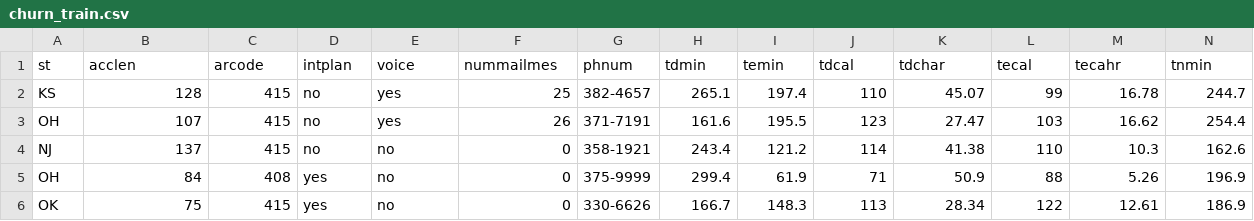
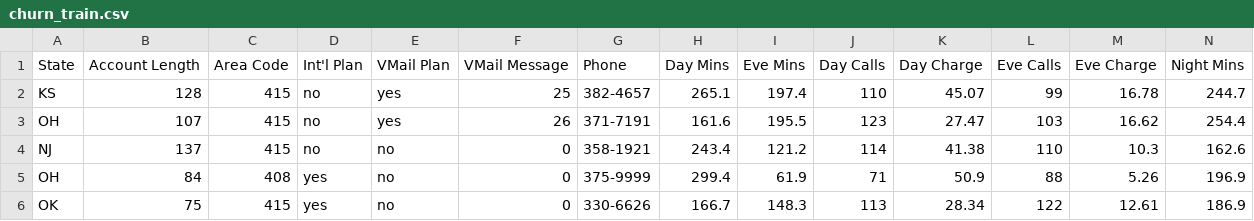
Before and after one commit to sanketpadte/Churning, a CSV file: Train/churn_train.csv, drawn as a sheet; only a part is shown; removed rows and columns are numbered as before the commit, all else as after; rows hold the shown columns only; the diff names each change by its address in the sheet, - before the commit and + after, or states it on an @@ line.

```diff
--- a/Train/churn_train.csv
+++ b/Train/churn_train.csv
-row 1: st | acclen | arcode | intplan | voice | nummailmes | phnum | tdmin | temin | tdcal | tdchar | tecal | tecahr | tnmin
+row 1: State | Account Length | Area Code | Int'l Plan | VMail Plan | VMail Message | Phone | Day Mins | Eve Mins | Day Calls | Day Charge | Eve Calls | Eve Charge | Night Mins
```
Also changed, not shown: 1 other file.
